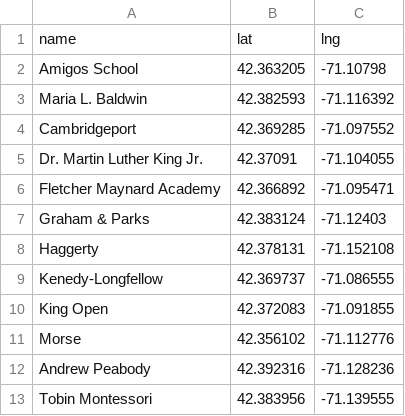
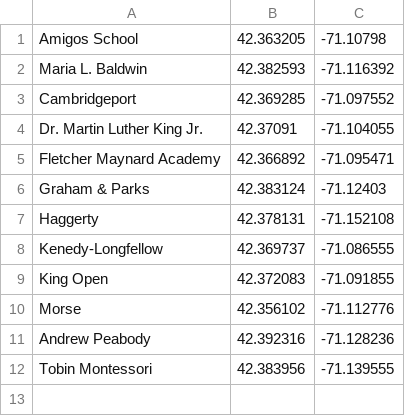
Before and after one commit to ef4/socialcomputing_maps, a CSV file: static/data/schools/public_schools.csv, drawn as a sheet; the diff names each change by its address in the sheet, - before the commit and + after, or states it on an @@ line.

```diff
--- a/static/data/schools/public_schools.csv
+++ b/static/data/schools/public_schools.csv
-row 1: name | lat | lng
```
Also changed, not shown: static/data/Manhattan/footfall/stations.csv, 9 other files.
